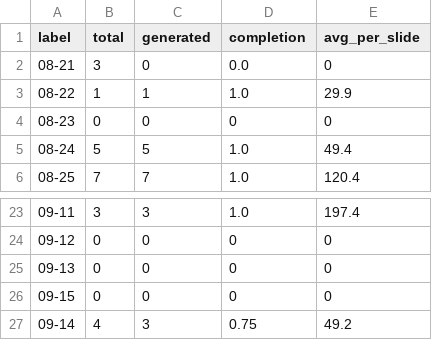
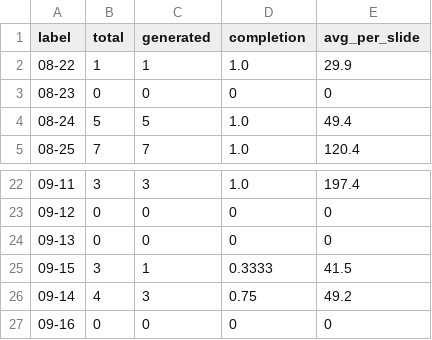
Before and after one commit to Tina0529/bops-ppt-dashboard, a CSV file: docs/data/trend_daily.csv, drawn as a sheet; only a part is shown, gaps mark what is left out.

Commit message:
data: dashboard update 2026-09-16

```diff
--- a/docs/data/trend_daily.csv
+++ b/docs/data/trend_daily.csv
@@ -1,3 +1,2 @@
 label,total,generated,completion,avg_per_slide
-08-21,3,0,0.0,0
 08-22,1,1,1.0,29.9
@@ -25,3 +24,4 @@ label,total,generated,completion,avg_per_slide
 09-13,0,0,0,0
-09-15,0,0,0,0
+09-15,3,1,0.3333,41.5
 09-14,4,3,0.75,49.2
+09-16,0,0,0,0
```
Also changed, not shown: docs/data/trend_monthly.csv, docs/data/trend_org_monthly.csv, 4 other files.
